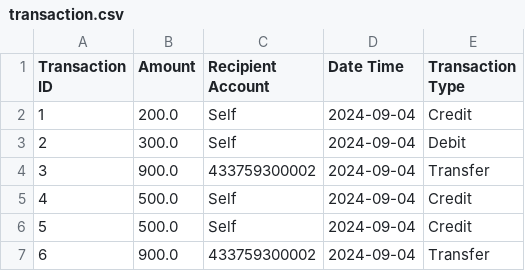
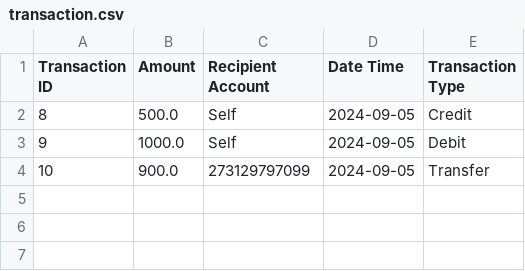
Before and after one commit to paddy-swabhav/AurionPro-Swabhav-Training-SpringBoot, a CSV file: 20-bankminiproject-app/transaction.csv, drawn as a sheet.

```diff
--- a/20-bankminiproject-app/transaction.csv
+++ b/20-bankminiproject-app/transaction.csv
@@ -1,7 +1,4 @@
 "Transaction ID","Amount","Recipient Account","Date Time","Transaction Type"
-"1","200.0","Self","2024-09-04","Credit"
-"2","300.0","Self","2024-09-04","Debit"
-"3","900.0","433759300002","2024-09-04","Transfer"
-"4","500.0","Self","2024-09-04","Credit"
-"5","500.0","Self","2024-09-04","Credit"
-"6","900.0","433759300002","2024-09-04","Transfer"
+"8","500.0","Self","2024-09-05","Credit"
+"9","1000.0","Self","2024-09-05","Debit"
+"10","900.0","273129797099","2024-09-05","Transfer"
```
Also changed, not shown: 4 other files.
